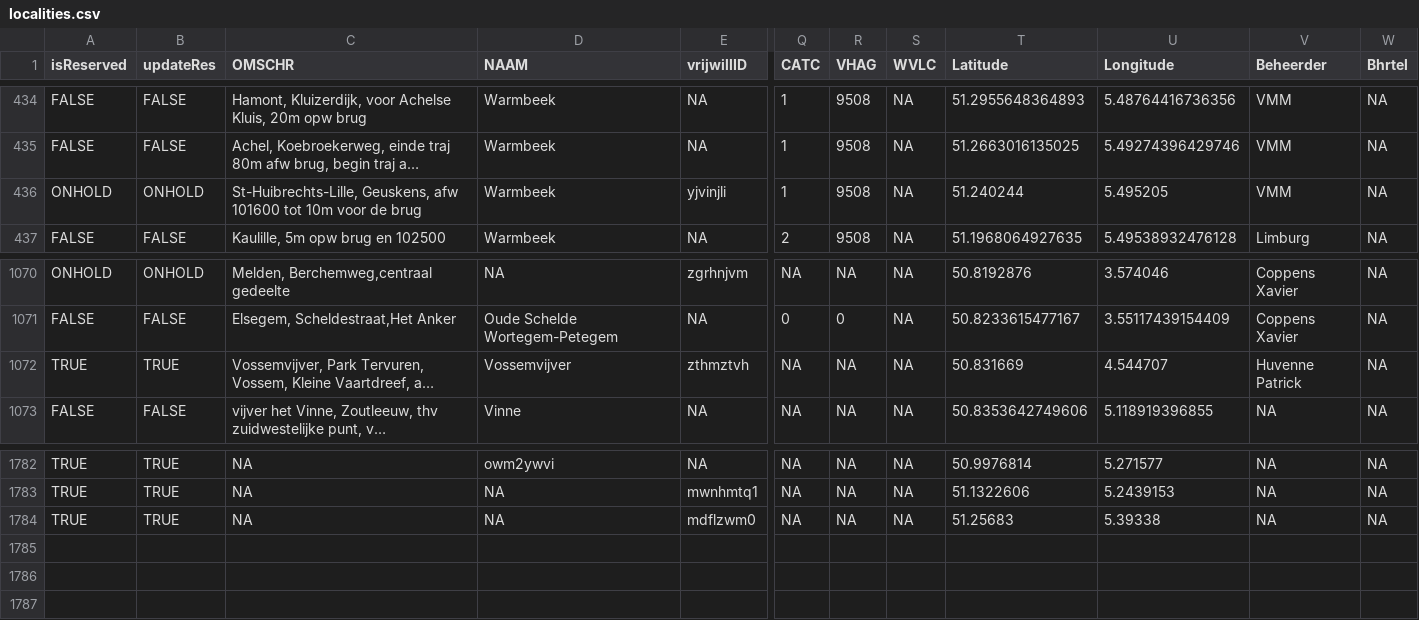
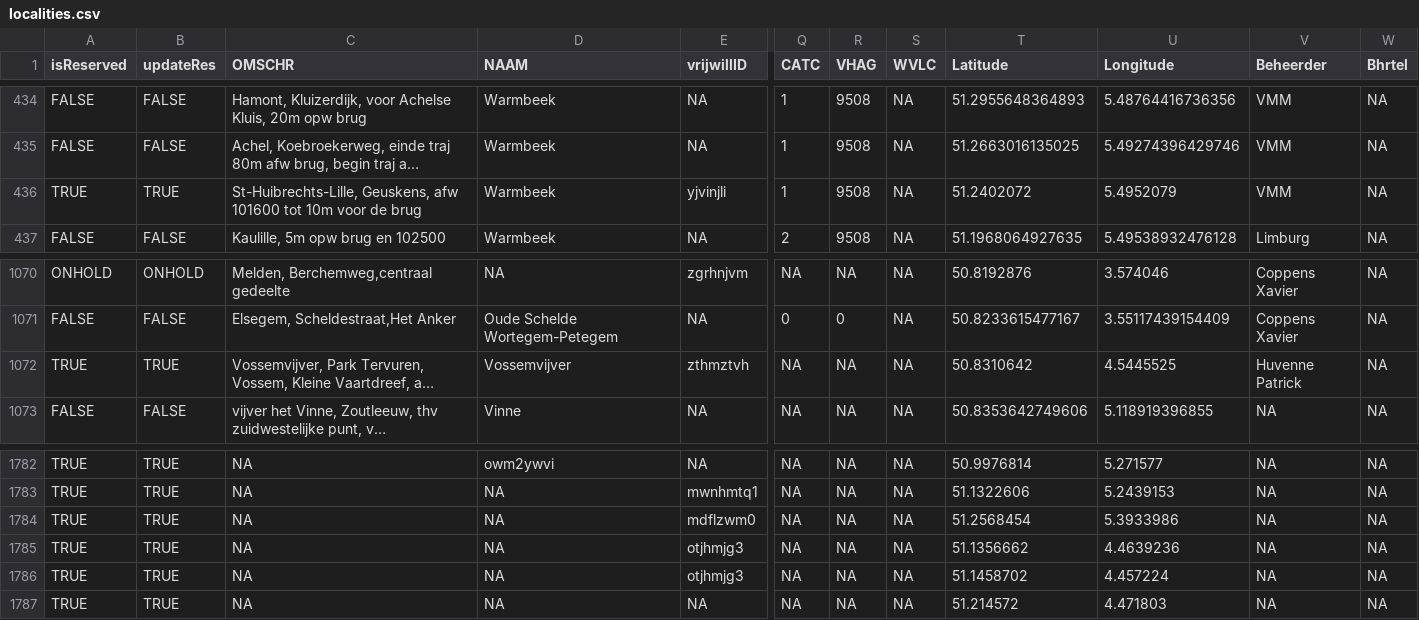
Before and after one commit to inbo/craywatch, a CSV file: R/data/output/localities.csv, drawn as a sheet; only a part is shown, gaps mark what is left out; long unchanged cells end in …; rows hold the shown columns only; the diff names each change by its address in the sheet, - before the commit and + after, or states it on an @@ line.

Commit message:
Update localities.csv

```diff
--- a/R/data/output/localities.csv
+++ b/R/data/output/localities.csv
-A436 (isReserved): ONHOLD
+A436 (isReserved): TRUE
-B436 (updateRes): ONHOLD
+B436 (updateRes): TRUE
-T436 (Latitude): 51.240244
+T436 (Latitude): 51.2402072
-U436 (Longitude): 5.495205
+U436 (Longitude): 5.4952079
-T1072 (Latitude): 50.831669
+T1072 (Latitude): 50.8310642
-U1072 (Longitude): 4.544707
+U1072 (Longitude): 4.5445525
-T1784 (Latitude): 51.25683
+T1784 (Latitude): 51.2568454
-U1784 (Longitude): 5.39338
+U1784 (Longitude): 5.3933986
+row 1785: TRUE | TRUE | NA | NA | otjhmjg3 | NA | NA | NA | 51.1356662 | 4.4639236 | NA | NA
+row 1786: TRUE | TRUE | NA | NA | otjhmjg3 | NA | NA | NA | 51.1458702 | 4.457224 | NA | NA
+row 1787: TRUE | TRUE | NA | NA | NA | NA | NA | NA | 51.214572 | 4.471803 | NA | NA
```
